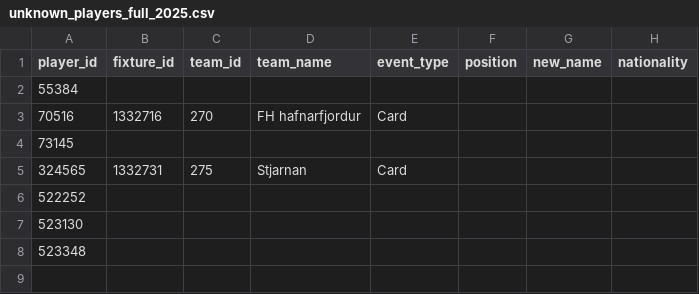
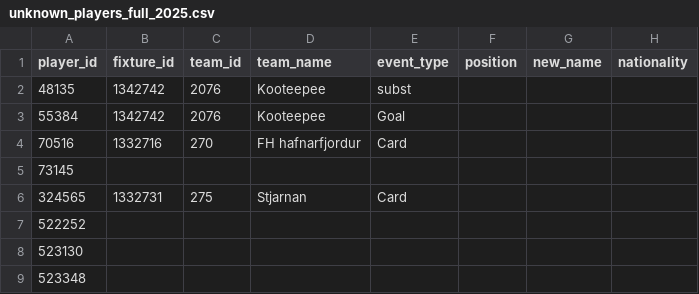
Before and after one commit to Bigwiz64/stat-analyzer, a CSV file: exports/unknown_players_full_2025.csv, drawn as a sheet.

```diff
--- a/exports/unknown_players_full_2025.csv
+++ b/exports/unknown_players_full_2025.csv
@@ -1,3 +1,4 @@
 player_id,fixture_id,team_id,team_name,event_type,position,new_name,nationality
-55384,,,,,,,
+48135,1342742,2076,Kooteepee,subst,,,
+55384,1342742,2076,Kooteepee,Goal,,,
 70516,1332716,270,FH hafnarfjordur,Card,,,
```
Also changed, not shown: 8 other files.
